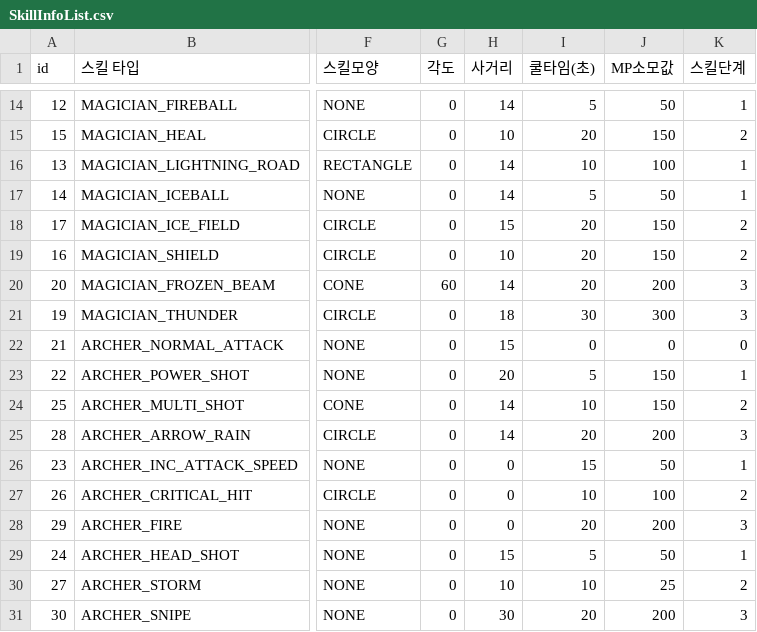
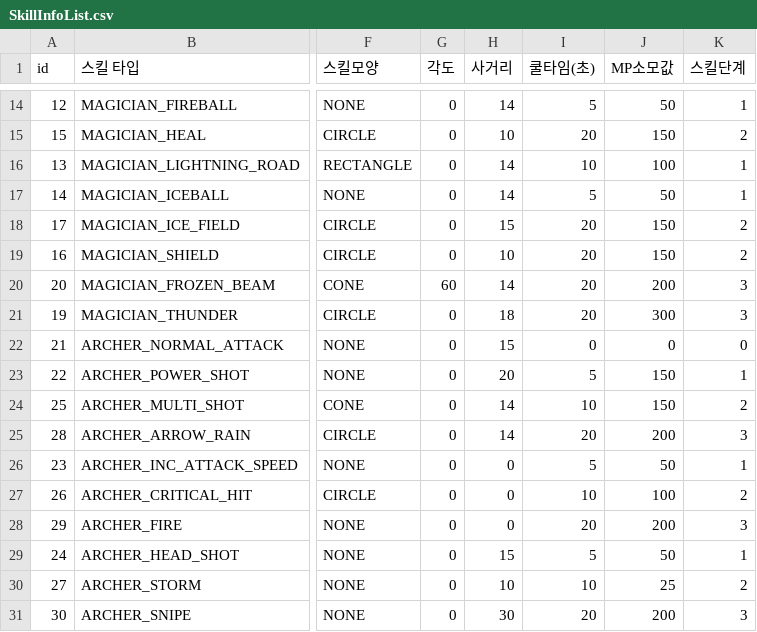
Before and after one commit to irmle/GOC_JavaServer, a CSV file: src/GameDataFiles/SkillInfoList.csv, drawn as a sheet; only a part is shown, gaps mark what is left out; the diff names each change by its address in the sheet, - before the commit and + after, or states it on an @@ line.

```diff
--- a/src/GameDataFiles/SkillInfoList.csv
+++ b/src/GameDataFiles/SkillInfoList.csv
-I21 (쿨타임(초)): 30
+I21 (쿨타임(초)): 20
-I26 (쿨타임(초)): 15
+I26 (쿨타임(초)): 5
```
Also changed, not shown: src/GameDataFiles/SkillInfoListPerSkillLevel.csv, 5 other files.
